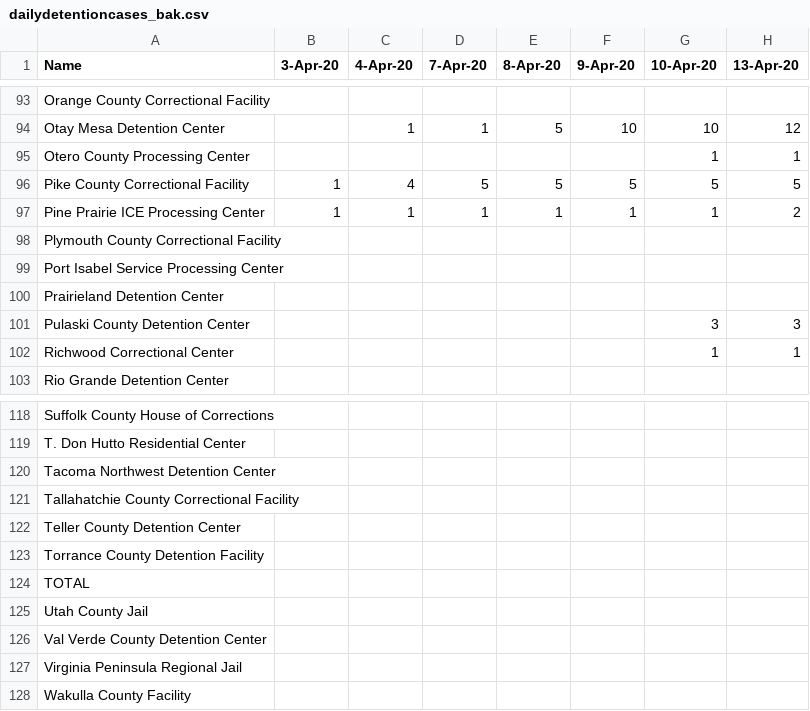
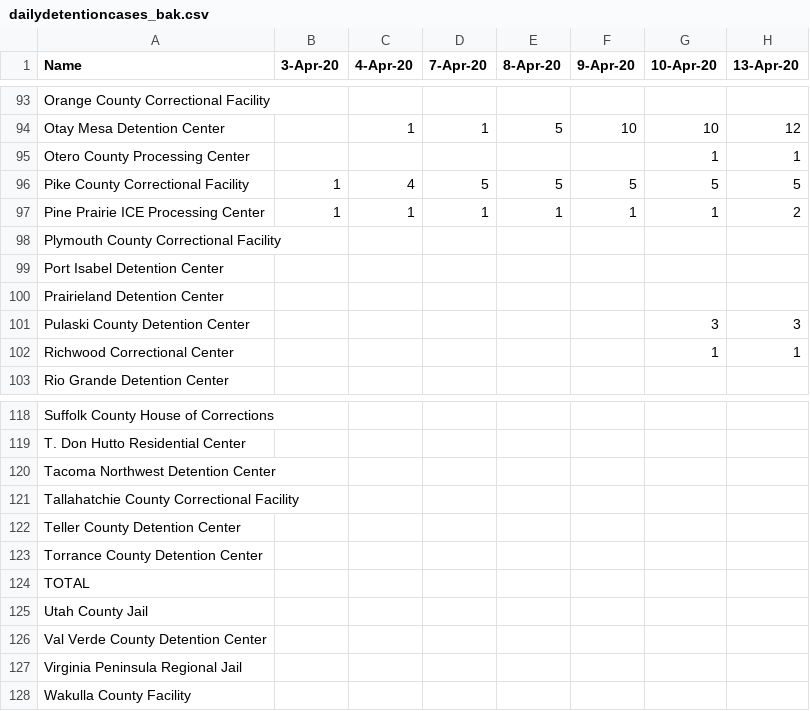
Before and after one commit to jakobtroidl/DetainedInDanger, a CSV file: data/dailydetentioncases_bak.csv, drawn as a sheet; only a part is shown, gaps mark what is left out; the diff names each change by its address in the sheet, - before the commit and + after, or states it on an @@ line.

```diff
--- a/data/dailydetentioncases_bak.csv
+++ b/data/dailydetentioncases_bak.csv
-A99 (Name): Port Isabel Service Processing Center
+A99 (Name): Port Isabel Detention Center
-A123 (Name): Torrance County Detention Facility
+A123 (Name): Torrance County Detention Center
```
Also changed, not shown: data/dailydetentioncases.csv, data/facilities.csv.
